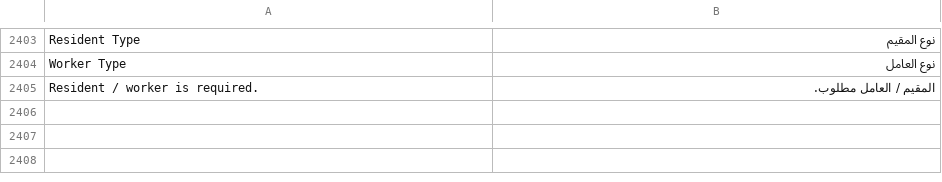
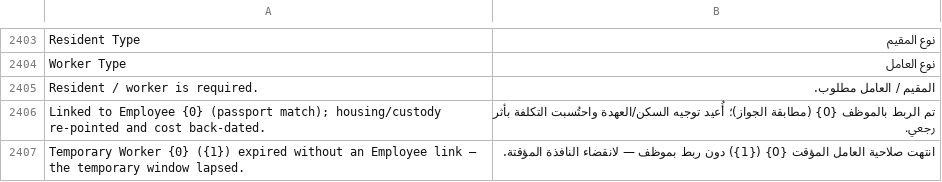
Before and after one commit to iabodysa/apex, a CSV file: apex_habitat/translations/ar.csv, drawn as a sheet; only a part is shown, gaps mark what is left out; the diff names each change by its address in the sheet, - before the commit and + after, or states it on an @@ line.

```diff
--- a/apex_habitat/translations/ar.csv
+++ b/apex_habitat/translations/ar.csv
+row 2406: Linked to Employee {0} (passport match); housing/custody re-pointed and cost back-dated. | تم الربط بالموظف {0} (مطابقة الجواز)؛ أُعيد توجيه السكن/العهدة واحتُسبت التكلفة بأثر رجعي.
+row 2407: Temporary Worker {0} ({1}) expired without an Employee link — the temporary window lapsed. | انتهت صلاحية العامل المؤقت {0} ({1}) دون ربط بموظف — لانقضاء النافذة المؤقتة.
```
Also changed, not shown: 9 other files.
